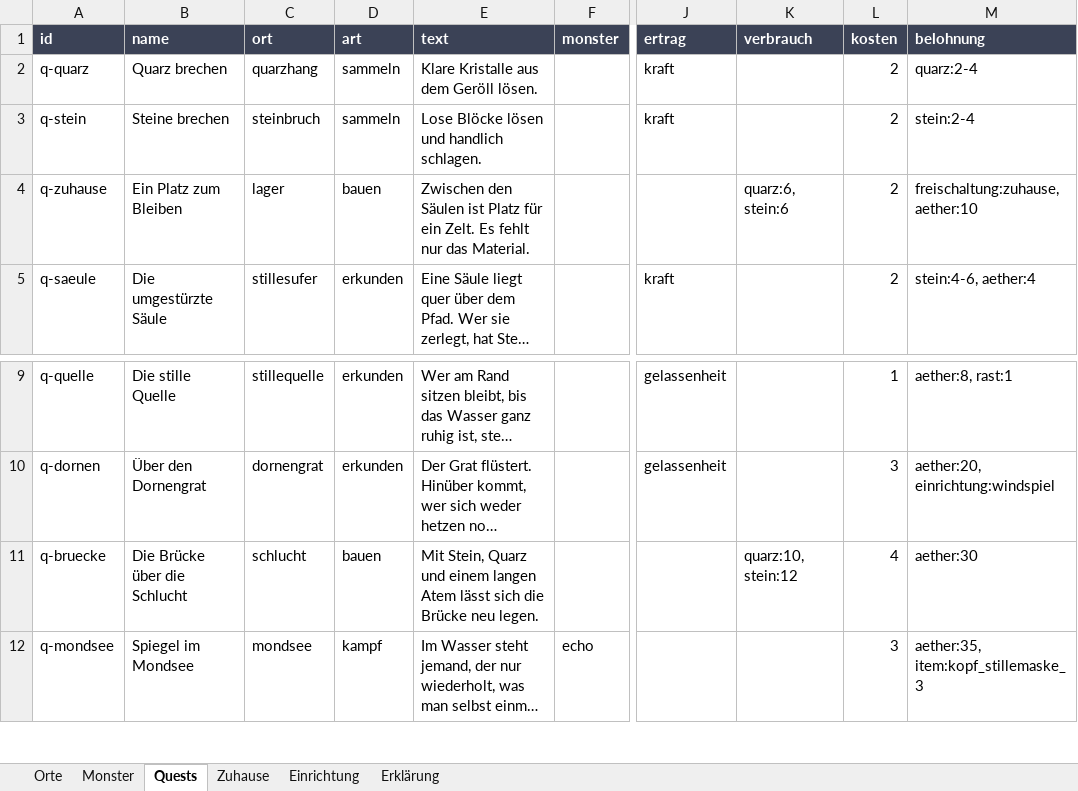
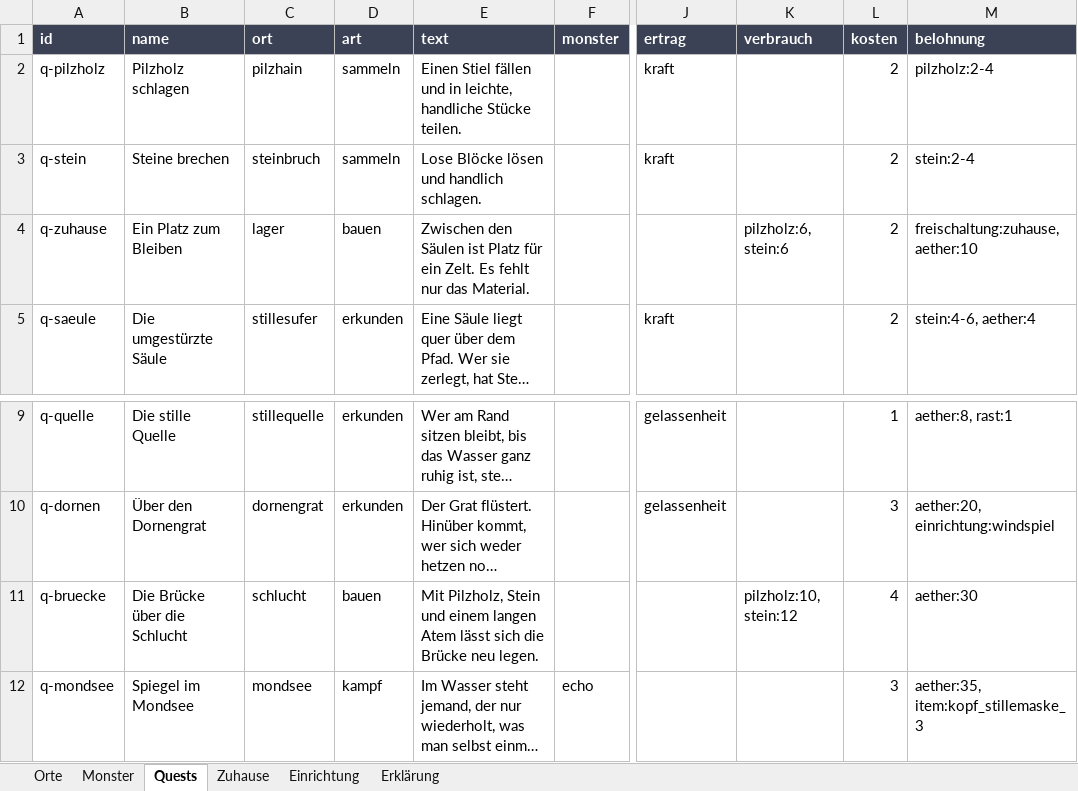
Before and after one commit to AlvaVanWilk/Envoy, an Excel workbook: data/welt.xlsx, sheet Quests, drawn as a sheet; only a part is shown, gaps mark what is left out; long unchanged cells end in …; values as stored, in another font and other column widths than the file's, no borders; the diff names each change by its address in the sheet, - before the commit and + after, or states it on an @@ line.

```diff
--- a/data/welt.xlsx (sheet Quests)
+++ b/data/welt.xlsx (sheet Quests)
-A2 (id): q-quarz
+A2 (id): q-pilzholz
-B2 (name): Quarz brechen
+B2 (name): Pilzholz schlagen
-C2 (ort): quarzhang
+C2 (ort): pilzhain
-E2 (text): Klare Kristalle aus dem Geröll lösen.
+E2 (text): Einen Stiel fällen und in leichte, handliche Stücke teilen.
-M2 (belohnung): quarz:2-4
+M2 (belohnung): pilzholz:2-4
-K4 (verbrauch): quarz:6, stein:6
+K4 (verbrauch): pilzholz:6, stein:6
-E11 (text): Mit Stein, Quarz und einem…
+E11 (text): Mit Pilzholz, Stein und einem…
-K11 (verbrauch): quarz:10, stein:12
+K11 (verbrauch): pilzholz:10, stein:12
```
Also changed, not shown: sheet Erklärung, sheet Orte, sheet Zuhause, sheet Monster, 27 other files.
